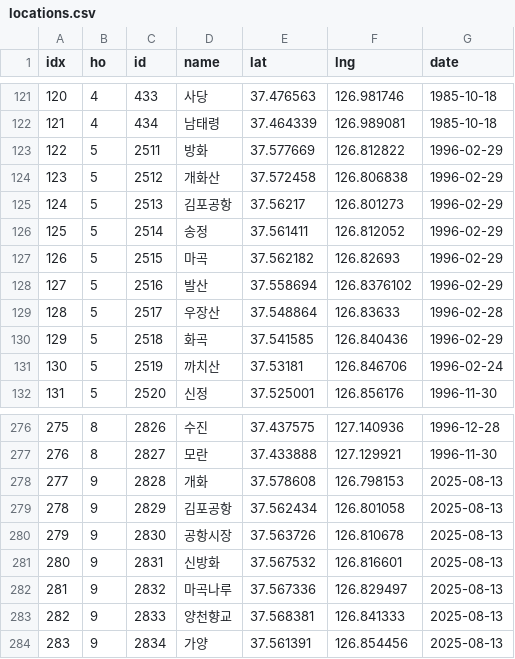
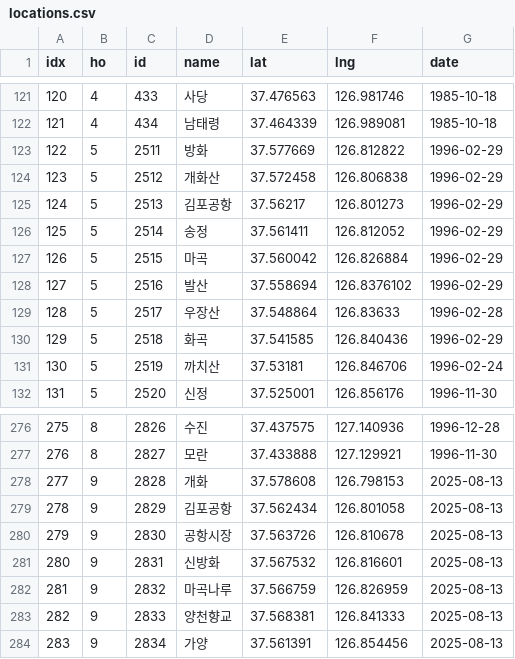
Before and after one commit to ALLFORLAND-GROUP1/FrontEnd, a CSV file: my-app/public/locations.csv, drawn as a sheet; only a part is shown, gaps mark what is left out.

```diff
--- a/my-app/public/locations.csv
+++ b/my-app/public/locations.csv
@@ -126,3 +126,3 @@ idx,ho,id,name,lat,lng,date
 125,5,2514,송정,37.561411,126.812052,1996-02-29
-126,5,2515,마곡,37.562182,126.82693,1996-02-29
+126,5,2515,마곡,37.560042,126.826884,1996-02-29
 127,5,2516,발산,37.558694,126.8376102,1996-02-29
@@ -281,3 +281,3 @@ idx,ho,id,name,lat,lng,date
 280,9,2831,신방화,37.567532,126.816601,2025-08-13
-281,9,2832,마곡나루,37.567336,126.829497,2025-08-13
+281,9,2832,마곡나루,37.566759,126.826959,2025-08-13
 282,9,2833,양천향교,37.568381,126.841333,2025-08-13
```
Also changed, not shown: 9 other files.
